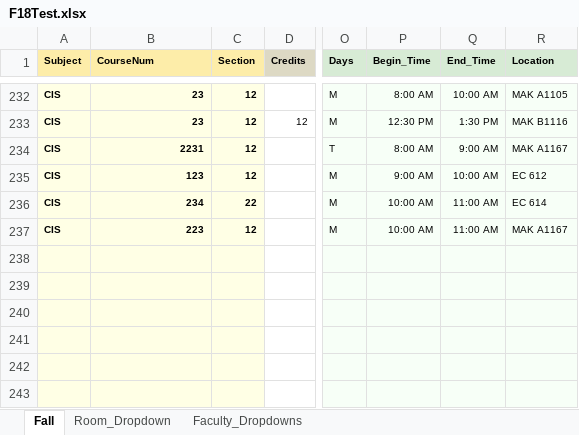
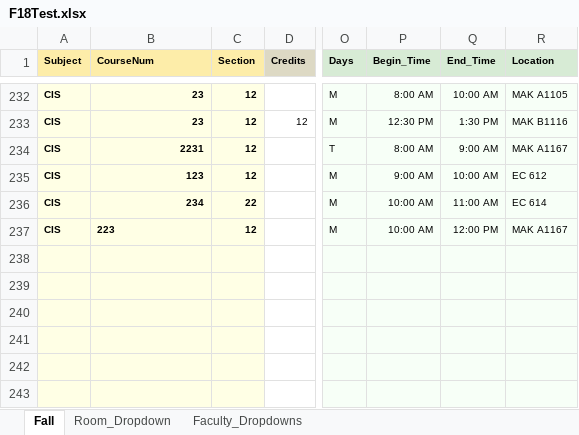
Before and after one commit to chitzinwin/463, an Excel workbook: spreadsheets/F18Test.xlsx, sheet Fall, drawn as a sheet; only a part is shown, gaps mark what is left out; values as stored, in another font and other column widths than the file's, no borders; the diff names each change by its address in the sheet, - before the commit and + after, or states it on an @@ line.

```diff
--- a/spreadsheets/F18Test.xlsx (sheet Fall)
+++ b/spreadsheets/F18Test.xlsx (sheet Fall)
-B237 alignment: right
+B237 alignment: left
-Q237 (End_Time): 11:00 AM
+Q237 (End_Time): 12:00 PM
```
Also changed, not shown: spreadsheets/F18.xlsx, spreadsheets/F18original copy.xlsx, 8 other files.
